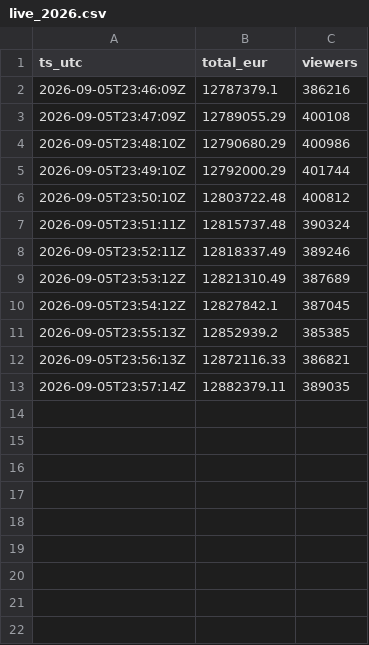
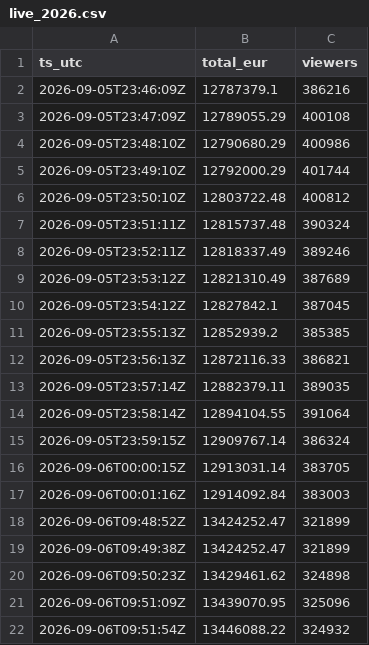
Before and after one commit to emrecelik57/zevent, a CSV file: data/live_2026.csv, drawn as a sheet; the diff names each change by its address in the sheet, - before the commit and + after, or states it on an @@ line.

```diff
--- a/data/live_2026.csv
+++ b/data/live_2026.csv
+row 14: 2026-09-05T23:58:14Z | 12894104.55 | 391064
+row 15: 2026-09-05T23:59:15Z | 12909767.14 | 386324
+row 16: 2026-09-06T00:00:15Z | 12913031.14 | 383705
+row 17: 2026-09-06T00:01:16Z | 12914092.84 | 383003
+row 18: 2026-09-06T09:48:52Z | 13424252.47 | 321899
+row 19: 2026-09-06T09:49:38Z | 13424252.47 | 321899
+row 20: 2026-09-06T09:50:23Z | 13429461.62 | 324898
+row 21: 2026-09-06T09:51:09Z | 13439070.95 | 325096
+row 22: 2026-09-06T09:51:54Z | 13446088.22 | 324932
```
Also changed, not shown: 2 other files.
